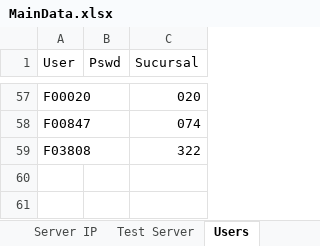
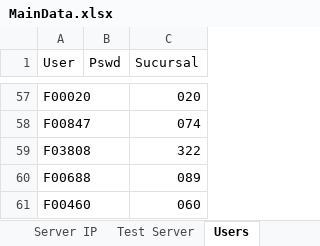
Before and after one commit to BCrediRepo/Crecer, an Excel workbook: Test Data/MainData.xlsx, sheet Users, drawn as a sheet; only a part is shown, gaps mark what is left out; values as stored, in another font and other column widths than the file's, no borders; the diff names each change by its address in the sheet, - before the commit and + after, or states it on an @@ line.

```diff
--- a/Test Data/MainData.xlsx (sheet Users)
+++ b/Test Data/MainData.xlsx (sheet Users)
+row 60: F00688 |  | 089
+row 61: F00460 |  | 060
```
Also changed, not shown: 37 other files.
